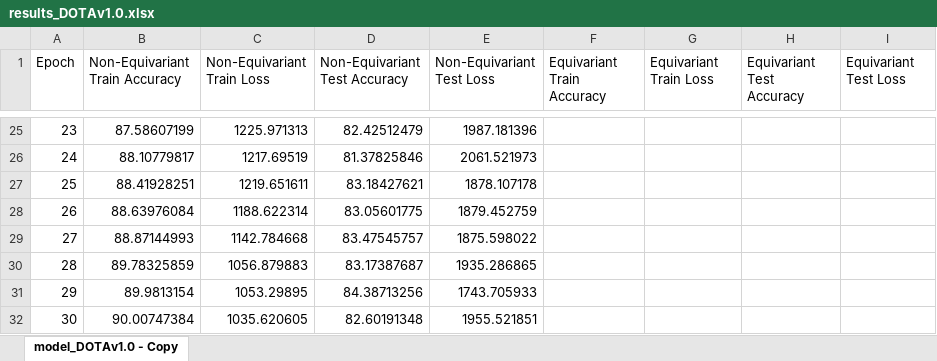
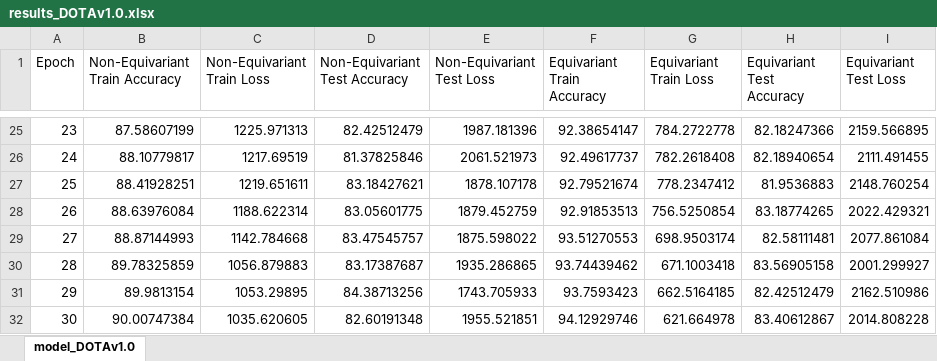
Before and after one commit to lewj85/e2cnn_experiments, an Excel workbook: results/results_DOTAv1.0.xlsx, sheet model_DOTAv1.0, drawn as a sheet; only a part is shown, gaps mark what is left out; values as stored, in another font and other column widths than the file's, no borders; charts and pictures not drawn; the diff covers the shown part only; the diff names each change by its address in the sheet, - before the commit and + after, or states it on an @@ line.

```diff
--- a/results/results_DOTAv1.0.xlsx (sheet model_DOTAv1.0)
+++ b/results/results_DOTAv1.0.xlsx (sheet model_DOTAv1.0)
-sheet tab: model_DOTAv1.0 - Copy
+sheet tab: model_DOTAv1.0
-F25 (Equivariant Train Accuracy): (empty)
+F25 (Equivariant Train Accuracy): 92.38654147
-G25 (Equivariant Train Loss): (empty)
+G25 (Equivariant Train Loss): 784.2722778
-H25 (Equivariant Test Accuracy): (empty)
+H25 (Equivariant Test Accuracy): 82.18247366
-I25 (Equivariant Test Loss): (empty)
+I25 (Equivariant Test Loss): 2159.566895
-F26 (Equivariant Train Accuracy): (empty)
+F26 (Equivariant Train Accuracy): 92.49617737
-G26 (Equivariant Train Loss): (empty)
+G26 (Equivariant Train Loss): 782.2618408
-H26 (Equivariant Test Accuracy): (empty)
+H26 (Equivariant Test Accuracy): 82.18940654
-I26 (Equivariant Test Loss): (empty)
+I26 (Equivariant Test Loss): 2111.491455
-F27 (Equivariant Train Accuracy): (empty)
+F27 (Equivariant Train Accuracy): 92.79521674
-G27 (Equivariant Train Loss): (empty)
+G27 (Equivariant Train Loss): 778.2347412
-H27 (Equivariant Test Accuracy): (empty)
+H27 (Equivariant Test Accuracy): 81.9536883
-I27 (Equivariant Test Loss): (empty)
+I27 (Equivariant Test Loss): 2148.760254
-F28 (Equivariant Train Accuracy): (empty)
+F28 (Equivariant Train Accuracy): 92.91853513
-G28 (Equivariant Train Loss): (empty)
+G28 (Equivariant Train Loss): 756.5250854
-H28 (Equivariant Test Accuracy): (empty)
+H28 (Equivariant Test Accuracy): 83.18774265
-I28 (Equivariant Test Loss): (empty)
+I28 (Equivariant Test Loss): 2022.429321
-F29 (Equivariant Train Accuracy): (empty)
+F29 (Equivariant Train Accuracy): 93.51270553
-G29 (Equivariant Train Loss): (empty)
+G29 (Equivariant Train Loss): 698.9503174
-H29 (Equivariant Test Accuracy): (empty)
+H29 (Equivariant Test Accuracy): 82.58111481
-I29 (Equivariant Test Loss): (empty)
+I29 (Equivariant Test Loss): 2077.861084
-F30 (Equivariant Train Accuracy): (empty)
+F30 (Equivariant Train Accuracy): 93.74439462
-G30 (Equivariant Train Loss): (empty)
+G30 (Equivariant Train Loss): 671.1003418
-H30 (Equivariant Test Accuracy): (empty)
+H30 (Equivariant Test Accuracy): 83.56905158
-I30 (Equivariant Test Loss): (empty)
+I30 (Equivariant Test Loss): 2001.299927
-F31 (Equivariant Train Accuracy): (empty)
+F31 (Equivariant Train Accuracy): 93.7593423
-G31 (Equivariant Train Loss): (empty)
+G31 (Equivariant Train Loss): 662.5164185
-H31 (Equivariant Test Accuracy): (empty)
+H31 (Equivariant Test Accuracy): 82.42512479
-I31 (Equivariant Test Loss): (empty)
+I31 (Equivariant Test Loss): 2162.510986
-F32 (Equivariant Train Accuracy): (empty)
+F32 (Equivariant Train Accuracy): 94.12929746
-G32 (Equivariant Train Loss): (empty)
+G32 (Equivariant Train Loss): 621.664978
-H32 (Equivariant Test Accuracy): (empty)
+H32 (Equivariant Test Accuracy): 83.40612867
-I32 (Equivariant Test Loss): (empty)
+I32 (Equivariant Test Loss): 2014.808228
```
Also changed, not shown: 308 edited cells elsewhere in this sheet, charts or pictures, 16 other files.
